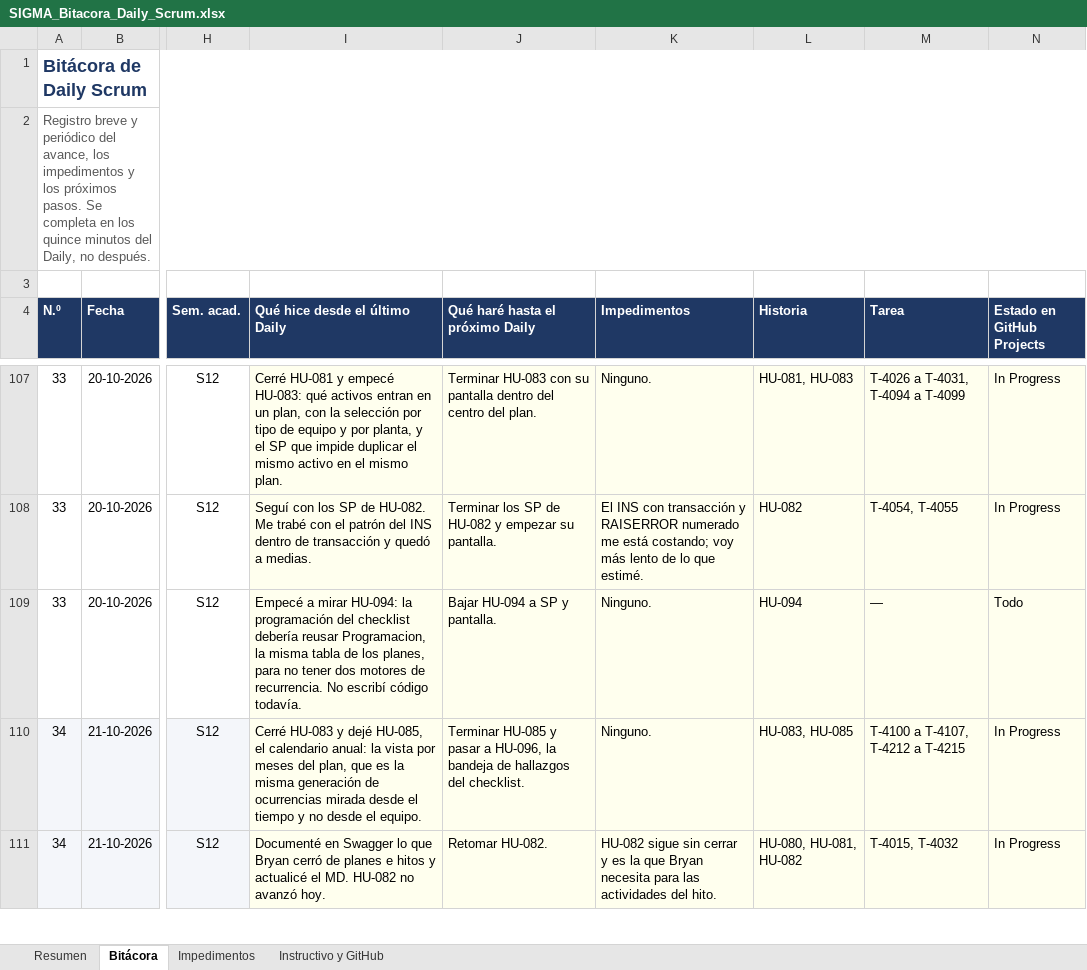
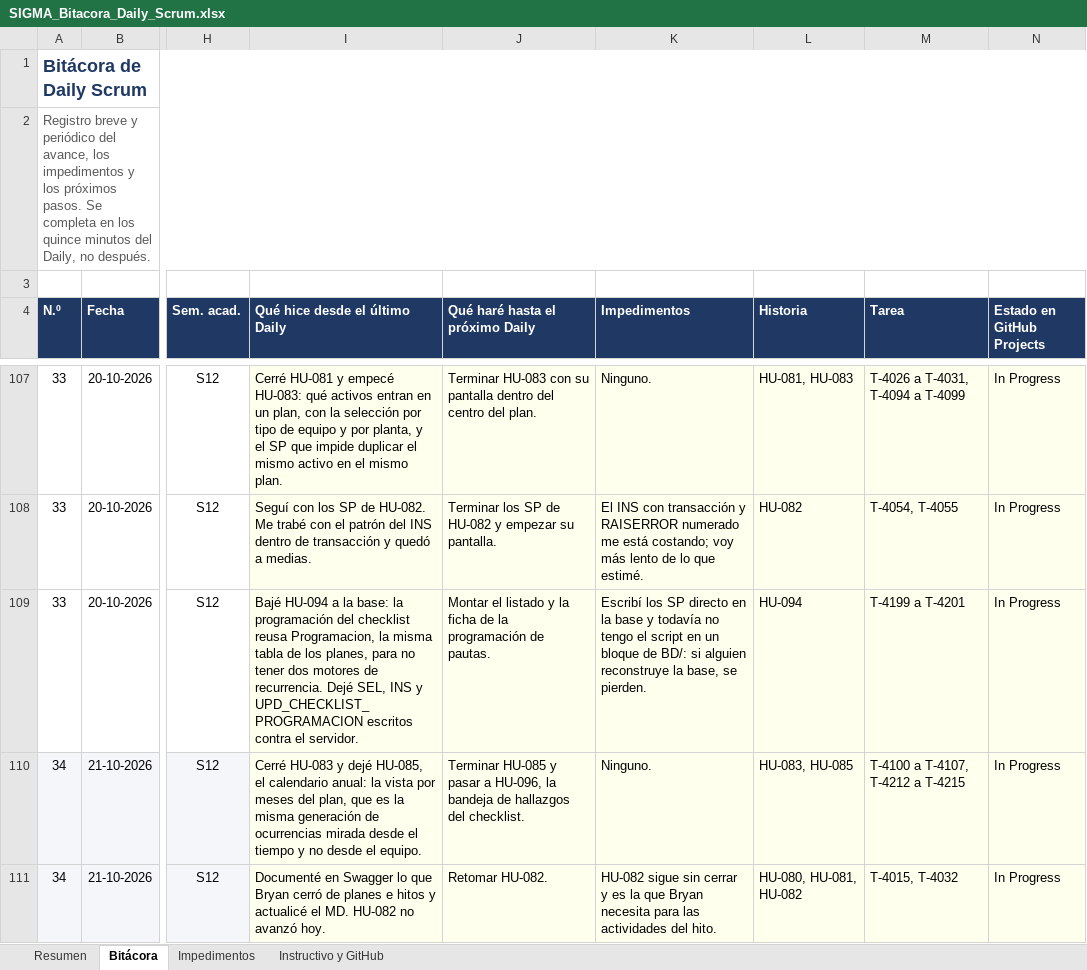
Before and after one commit to CodigoCreativoCL/SIGMA, an Excel workbook: Fase 2/SIGMA_Bitacora_Daily_Scrum.xlsx, sheet Bitácora, drawn as a sheet; only a part is shown, gaps mark what is left out; values as stored, in another font and other column widths than the file's, no borders; conditional formats not drawn; the diff covers the shown part only; the diff names each change by its address in the sheet, - before the commit and + after, or states it on an @@ line.

```diff
--- a/Fase 2/SIGMA_Bitacora_Daily_Scrum.xlsx (sheet Bitácora)
+++ b/Fase 2/SIGMA_Bitacora_Daily_Scrum.xlsx (sheet Bitácora)
-I109 (Qué hice desde el último Daily): Empecé a mirar HU-094: la programación del checklist debería reusar Programacion, la misma tabla de los planes, para no tener dos motores de recurrencia. No escribí código todavía.
+I109 (Qué hice desde el último Daily): Bajé HU-094 a la base: la programación del checklist reusa Programacion, la misma tabla de los planes, para no tener dos motores de recurrencia. Dejé SEL, INS y UPD_CHECKLIST_PROGRAMACION escritos contra el servidor.
-J109 (Qué haré hasta el próximo Daily): Bajar HU-094 a SP y pantalla.
+J109 (Qué haré hasta el próximo Daily): Montar el listado y la ficha de la programación de pautas.
-K109 (Impedimentos): Ninguno.
+K109 (Impedimentos): Escribí los SP directo en la base y todavía no tengo el script en un bloque de BD/: si alguien reconstruye la base, se pierden.
-M109 (Tarea): —
+M109 (Tarea): T-4199 a T-4201
-N109 (Estado en GitHub Projects): Todo
+N109 (Estado en GitHub Projects): In Progress
```
Also changed, not shown: 8 edited cells elsewhere in this sheet, sheet Impedimentos.
